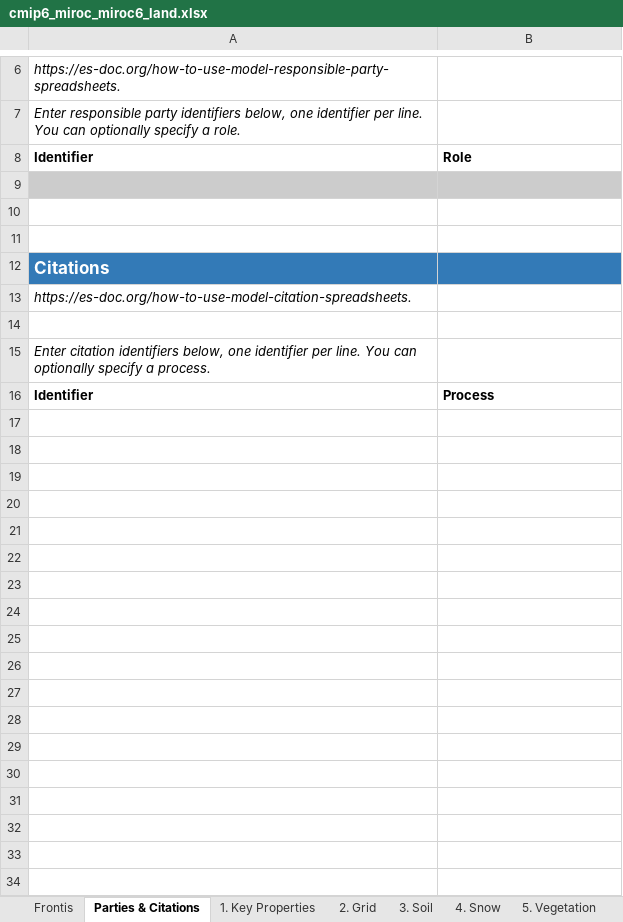
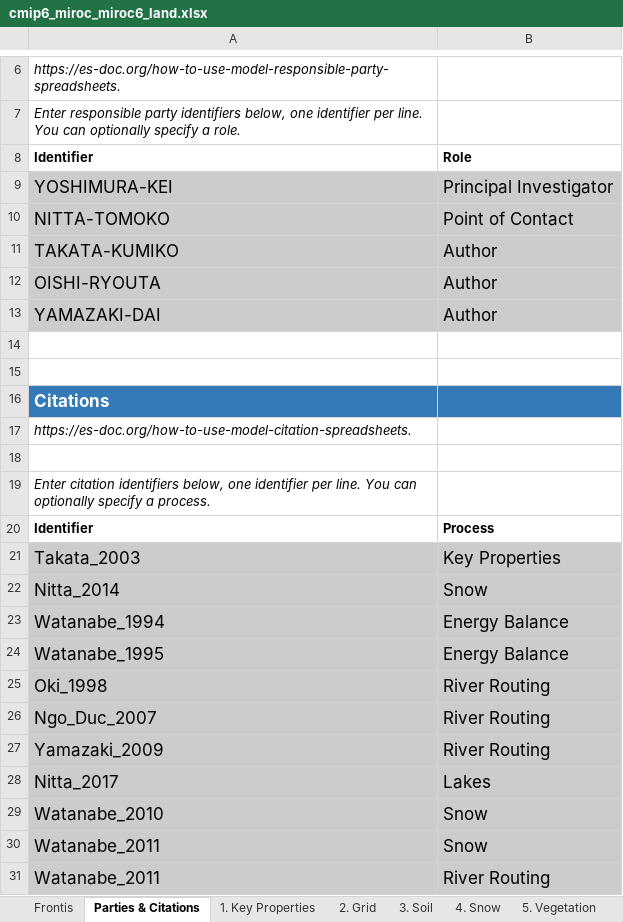
Before and after one commit to ES-DOC-INSTITUTIONAL/miroc, an Excel workbook: cmip6/models/miroc6/cmip6_miroc_miroc6_land.xlsx, sheet Parties & Citations, drawn as a sheet; only a part is shown, gaps mark what is left out; values as stored, in another font and other column widths than the file's, no borders; the diff names each change by its address in the sheet, - before the commit and + after, or states it on an @@ line.

Commit message:
Upload Land for MIROC6, citation and parties, turn "on" to publish.

```diff
--- a/cmip6/models/miroc6/cmip6_miroc_miroc6_land.xlsx (sheet Parties & Citations)
+++ b/cmip6/models/miroc6/cmip6_miroc_miroc6_land.xlsx (sheet Parties & Citations)
-row 9: (empty)
+row 9: YOSHIMURA-KEI | Principal Investigator
+row 10: NITTA-TOMOKO | Point of Contact
+row 11: TAKATA-KUMIKO | Author
+row 12: OISHI-RYOUTA | Author
+row 13: YAMAZAKI-DAI | Author
+row 21: Takata_2003 | Key Properties
+row 22: Nitta_2014 | Snow
+row 23: Watanabe_1994 | Energy Balance
+row 24: Watanabe_1995 | Energy Balance
+row 25: Oki_1998 | River Routing
+row 26: Ngo_Duc_2007 | River Routing
+row 27: Yamazaki_2009 | River Routing
+row 28: Nitta_2017 | Lakes
+row 29: Watanabe_2010 | Snow
+row 30: Watanabe_2011 | Snow
+row 31: Watanabe_2011 | River Routing
```
Also changed, not shown: sheet 5. Vegetation, sheet 3. Soil, sheet 1. Key Properties, sheet 4. Snow, sheet 7. Carbon Cycle, sheet 9. River Routing, 4 more sheets, hidden cells, cmip6/citations/cmip6_miroc_citations.xlsx, cmip6/responsible_parties/cmip6_miroc_responsible_parties.xlsx, 1 other file.
